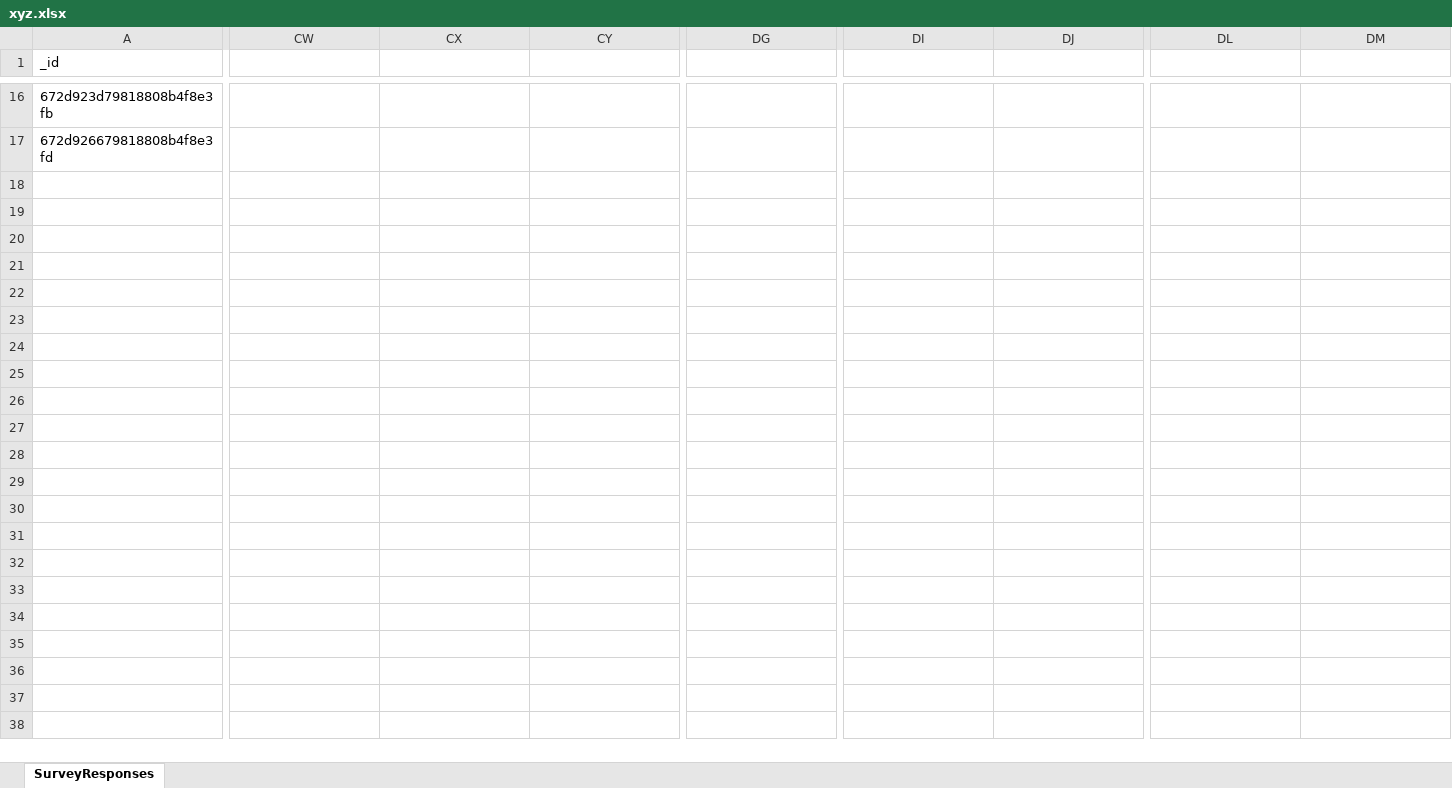
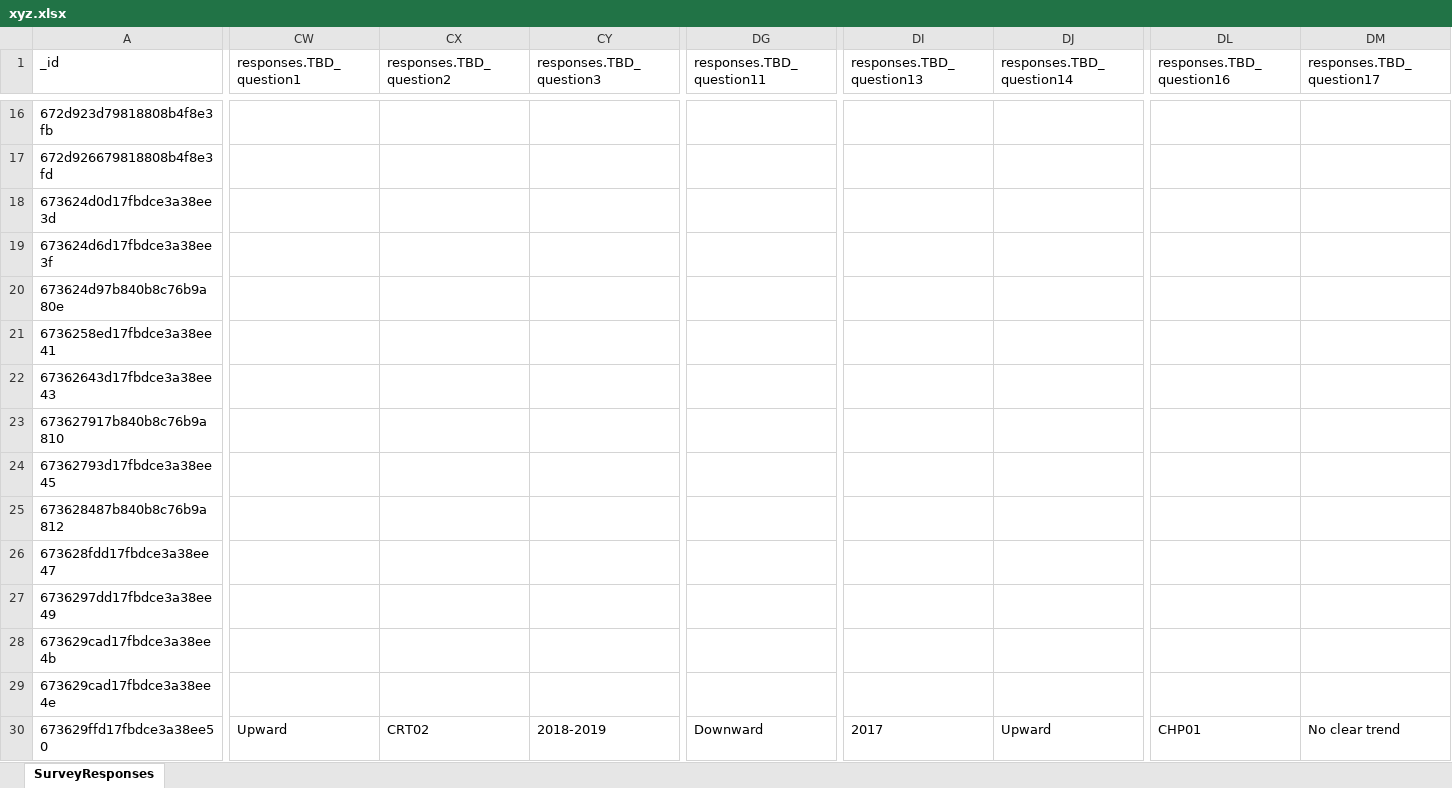
Before and after one commit to varshahindupur09/RA_Online_Instrument, an Excel workbook: xyz.xlsx, sheet SurveyResponses, drawn as a sheet; only a part is shown, gaps mark what is left out; values as stored, in another font and other column widths than the file's, no borders; rows hold the shown columns only; the diff covers the shown part only; the diff names each change by its address in the sheet, - before the commit and + after, or states it on an @@ line.

Commit message:
prolific id removed

```diff
--- a/xyz.xlsx (sheet SurveyResponses)
+++ b/xyz.xlsx (sheet SurveyResponses)
-CW1: (empty)
+CW1: responses.TBD_question1
-CX1: (empty)
+CX1: responses.TBD_question2
-CY1: (empty)
+CY1: responses.TBD_question3
-DG1: (empty)
+DG1: responses.TBD_question11
-DI1: (empty)
+DI1: responses.TBD_question13
-DJ1: (empty)
+DJ1: responses.TBD_question14
-DL1: (empty)
+DL1: responses.TBD_question16
-DM1: (empty)
+DM1: responses.TBD_question17
+row 18: 673624d0d17fbdce3a38ee3d
+row 19: 673624d6d17fbdce3a38ee3f
+row 20: 673624d97b840b8c76b9a80e
+row 21: 6736258ed17fbdce3a38ee41
+row 22: 67362643d17fbdce3a38ee43
+row 23: 673627917b840b8c76b9a810
+row 24: 67362793d17fbdce3a38ee45
+row 25: 673628487b840b8c76b9a812
+row 26: 673628fdd17fbdce3a38ee47
+row 27: 6736297dd17fbdce3a38ee49
+row 28: 673629cad17fbdce3a38ee4b
+row 29: 673629cad17fbdce3a38ee4e
+row 30: 673629ffd17fbdce3a38ee50 | Upward | CRT02 | 2018-2019 | Downward | 2017 | Upward | CHP01 | No clear trend
```
Also changed, not shown: 16 edited cells elsewhere in this sheet, preprocessing_scripts/SurveyResponsesInExcelPythonCode.xlsx, 2 other files.
